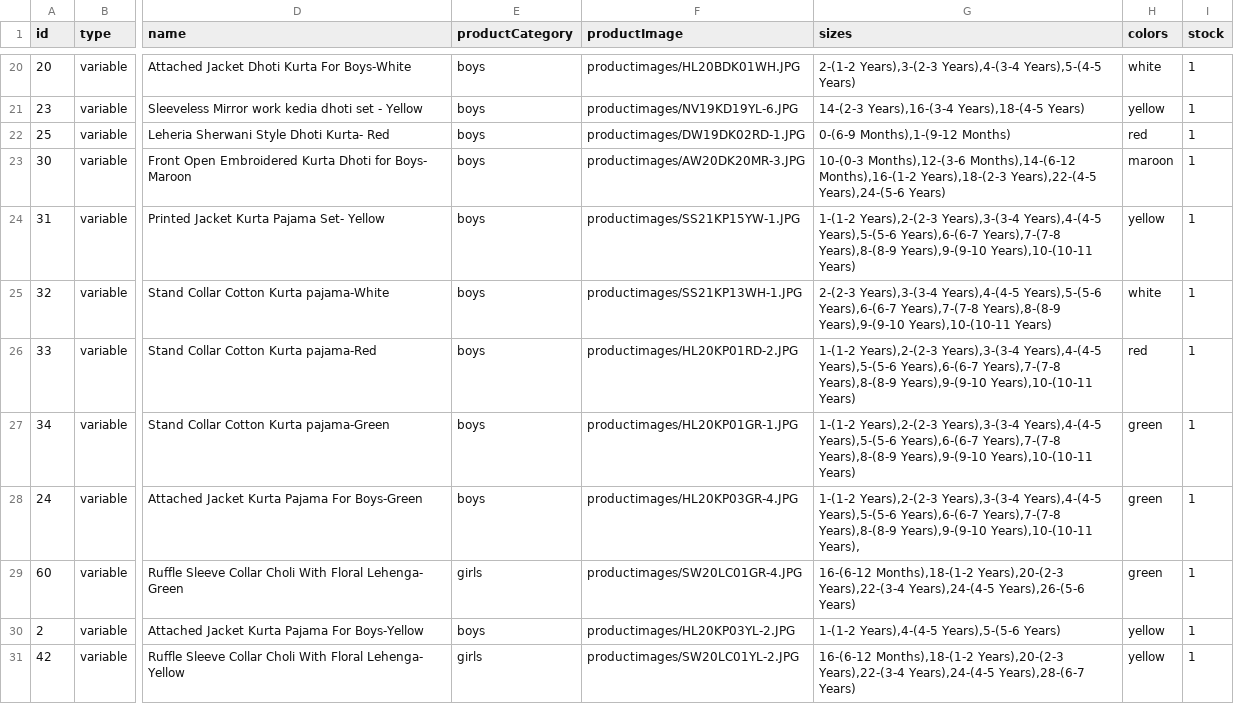
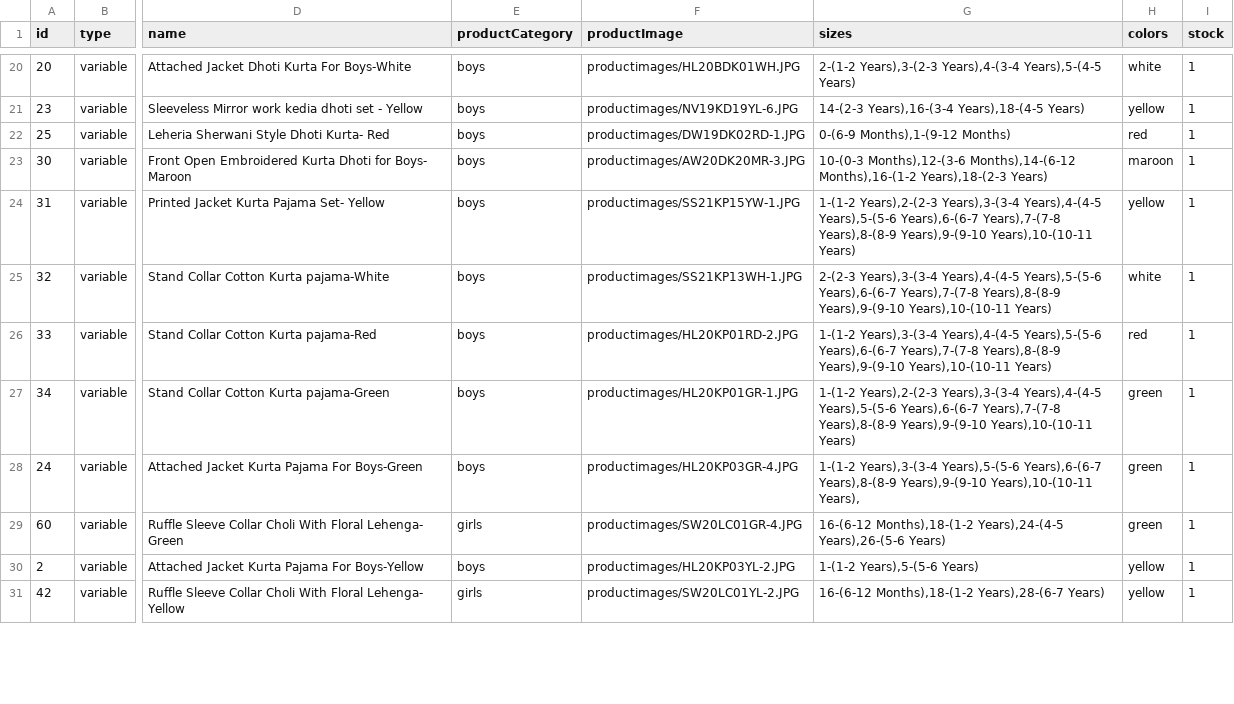
Before and after one commit to vish448/bnbca, a CSV file: src/content/products/products.csv, drawn as a sheet; only a part is shown, gaps mark what is left out; the diff covers the shown part only; the diff names each change by its address in the sheet, - before the commit and + after, or states it on an @@ line.

Commit message:
updated products with stock and added new filter

```diff
--- a/src/content/products/products.csv
+++ b/src/content/products/products.csv
-G23 (sizes): …Months),16-(1-2 Years),18-(2-3 Years),22-(4-5 Years),24-(5-6 Years)
+G23 (sizes): …Months),16-(1-2 Years),18-(2-3 Years)
-G26 (sizes): 1-(1-2 Years),2-(2-3 Years),3-(3-4 Years),4-(4-5…
+G26 (sizes): 1-(1-2 Years),3-(3-4 Years),4-(4-5…
-G28 (sizes): 1-(1-2 Years),2-(2-3 Years),3-(3-4 Years),4-(4-5 Years),5-(5-6 Years),6-(6-7 Years),7-(7-8 Years),8-(8-9 Years),9-(9-10…
+G28 (sizes): 1-(1-2 Years),3-(3-4 Years),5-(5-6 Years),6-(6-7 Years),8-(8-9 Years),9-(9-10…
-G29 (sizes): 16-(6-12 Months),18-(1-2 Years),20-(2-3 Years),22-(3-4 Years),24-(4-5 Years),26-(5-6…
+G29 (sizes): 16-(6-12 Months),18-(1-2 Years),24-(4-5 Years),26-(5-6…
-G30 (sizes): 1-(1-2 Years),4-(4-5 Years),5-(5-6 Years)
+G30 (sizes): 1-(1-2 Years),5-(5-6 Years)
-G31 (sizes): 16-(6-12 Months),18-(1-2 Years),20-(2-3 Years),22-(3-4 Years),24-(4-5 Years),28-(6-7 Years)
+G31 (sizes): 16-(6-12 Months),18-(1-2 Years),28-(6-7 Years)
```
Also changed, not shown: 22 edited cells elsewhere in this file, 2 other files.
